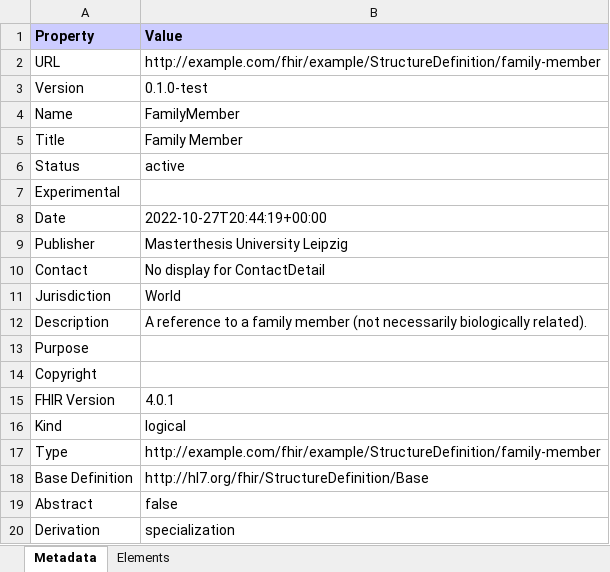
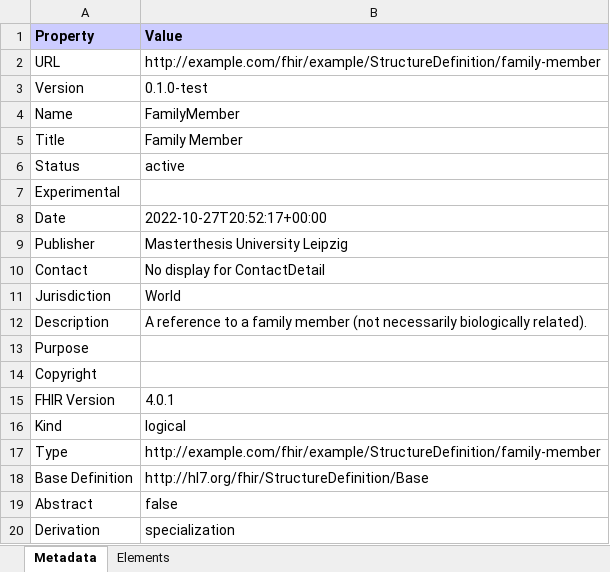
Before and after one commit to noctiz89/IG-CDE-Catalog, an Excel workbook: branches/master/StructureDefinition-family-member.xlsx, sheet Metadata, drawn as a sheet; values as stored, in another font and other column widths than the file's, no borders; the diff names each change by its address in the sheet, - before the commit and + after, or states it on an @@ line.

Commit message:
Deploy candidate branch

```diff
--- a/branches/master/StructureDefinition-family-member.xlsx (sheet Metadata)
+++ b/branches/master/StructureDefinition-family-member.xlsx (sheet Metadata)
-B8 (Value): 2022-10-27T20:44:19+00:00
+B8 (Value): 2022-10-27T20:52:17+00:00
```
Also changed, not shown: branches/master/StructureDefinition-human-being-logical-model.xlsx, branches/master/observations-summary.xlsx, 56 other files.
